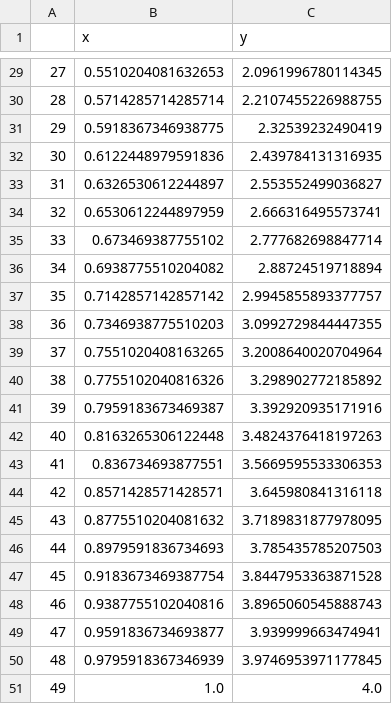
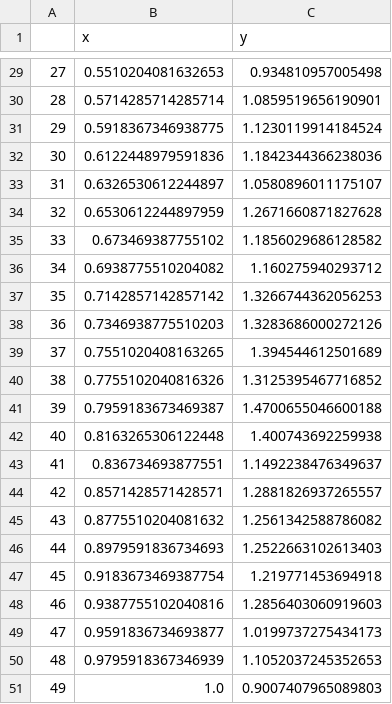
Before and after one commit to devangelista2/calcolo-numerico, a CSV file: Lezioni/data/data_hw.csv, drawn as a sheet; only a part is shown, gaps mark what is left out; the diff covers the shown part only.

```diff
--- a/Lezioni/data/data_hw.csv
+++ b/Lezioni/data/data_hw.csv
@@ -29,23 +29,23 @@
-27,0.5510204081632653,2.0961996780114345
-28,0.5714285714285714,2.2107455226988755
-29,0.5918367346938775,2.32539232490419
-30,0.6122448979591836,2.439784131316935
-31,0.6326530612244897,2.553552499036827
-32,0.6530612244897959,2.666316495573741
-33,0.673469387755102,2.777682698847714
-34,0.6938775510204082,2.88724519718894
-35,0.7142857142857142,2.9945855893377757
-36,0.7346938775510203,3.0992729844447355
-37,0.7551020408163265,3.2008640020704964
-38,0.7755102040816326,3.298902772185892
-39,0.7959183673469387,3.392920935171916
-40,0.8163265306122448,3.4824376418197263
-41,0.836734693877551,3.5669595533306353
-42,0.8571428571428571,3.645980841316118
-43,0.8775510204081632,3.7189831877978095
-44,0.8979591836734693,3.785435785207503
-45,0.9183673469387754,3.8447953363871528
-46,0.9387755102040816,3.8965060545888743
-47,0.9591836734693877,3.939999663474941
-48,0.9795918367346939,3.9746953971177845
-49,1.0,4.0
+27,0.5510204081632653,0.934810957005498
+28,0.5714285714285714,1.0859519656190901
+29,0.5918367346938775,1.1230119914184524
+30,0.6122448979591836,1.1842344366238036
+31,0.6326530612244897,1.0580896011175107
+32,0.6530612244897959,1.2671660871827628
+33,0.673469387755102,1.1856029686128582
+34,0.6938775510204082,1.160275940293712
+35,0.7142857142857142,1.3266744362056253
+36,0.7346938775510203,1.3283686000272126
+37,0.7551020408163265,1.394544612501689
+38,0.7755102040816326,1.3125395467716852
+39,0.7959183673469387,1.4700655046600188
+40,0.8163265306122448,1.400743692259938
+41,0.836734693877551,1.1492238476349637
+42,0.8571428571428571,1.2881826937265557
+43,0.8775510204081632,1.2561342588786082
+44,0.8979591836734693,1.2522663102613403
+45,0.9183673469387754,1.219771453694918
+46,0.9387755102040816,1.2856403060919603
+47,0.9591836734693877,1.0199737275434173
+48,0.9795918367346939,1.1052037245352653
+49,1.0,0.9007407965089803
```
Also changed, not shown: 27 edited cells elsewhere in this file, 18 other files.
